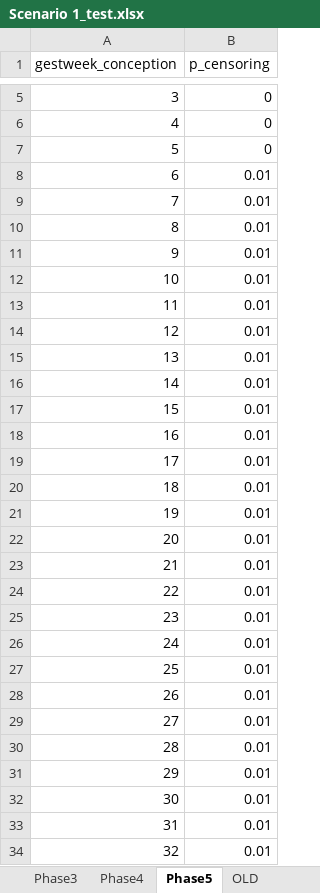
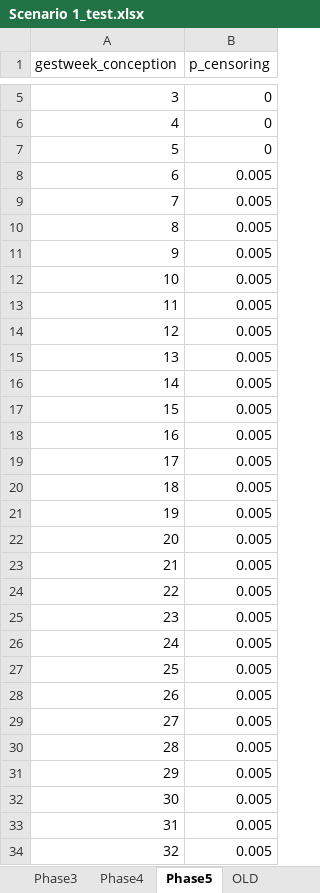
Before and after one commit to chasedlatour/Multiple_outcomes_pregnancy, an Excel workbook: Scenario 1_test.xlsx, sheet Phase5, drawn as a sheet; only a part is shown, gaps mark what is left out; values as stored, in another font and other column widths than the file's, no borders; the diff covers the shown part only; the diff names each change by its address in the sheet, - before the commit and + after, or states it on an @@ line.

```diff
--- a/Scenario 1_test.xlsx (sheet Phase5)
+++ b/Scenario 1_test.xlsx (sheet Phase5)
-B8:B34 (p_censoring): 0.01
+B8:B34 (p_censoring): 0.005
```
Also changed, not shown: 8 edited cells elsewhere in this sheet, sheet Phase2, sheet Phase1, sheet Phase3.
